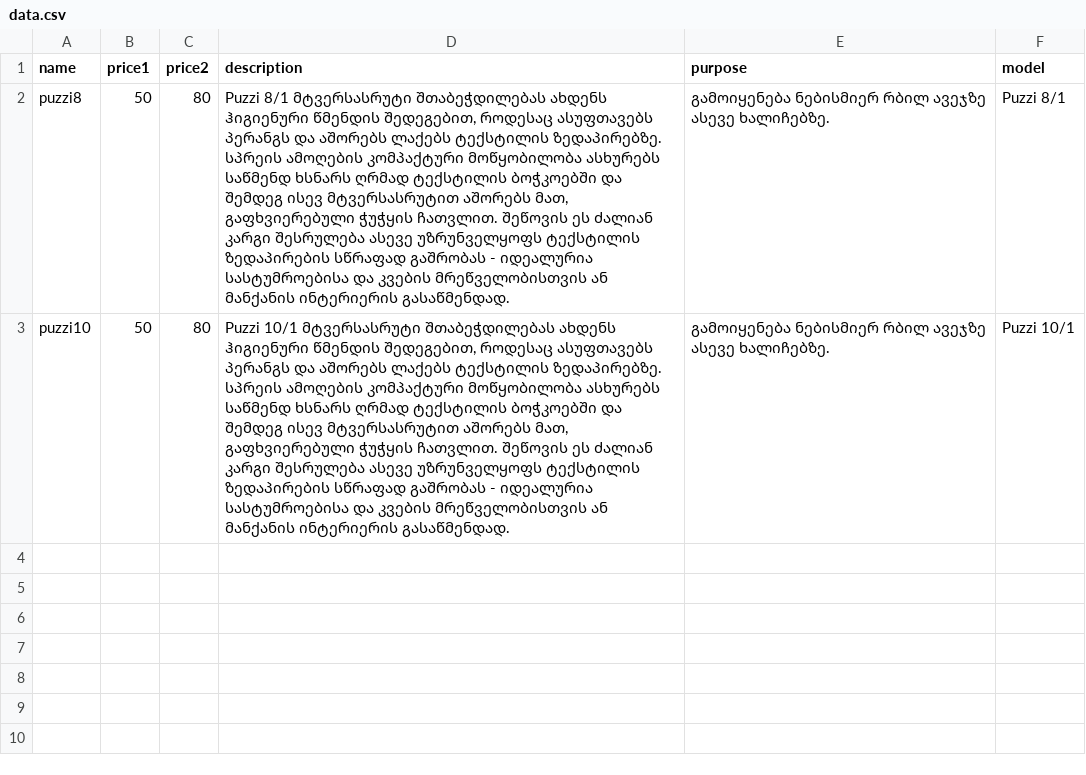
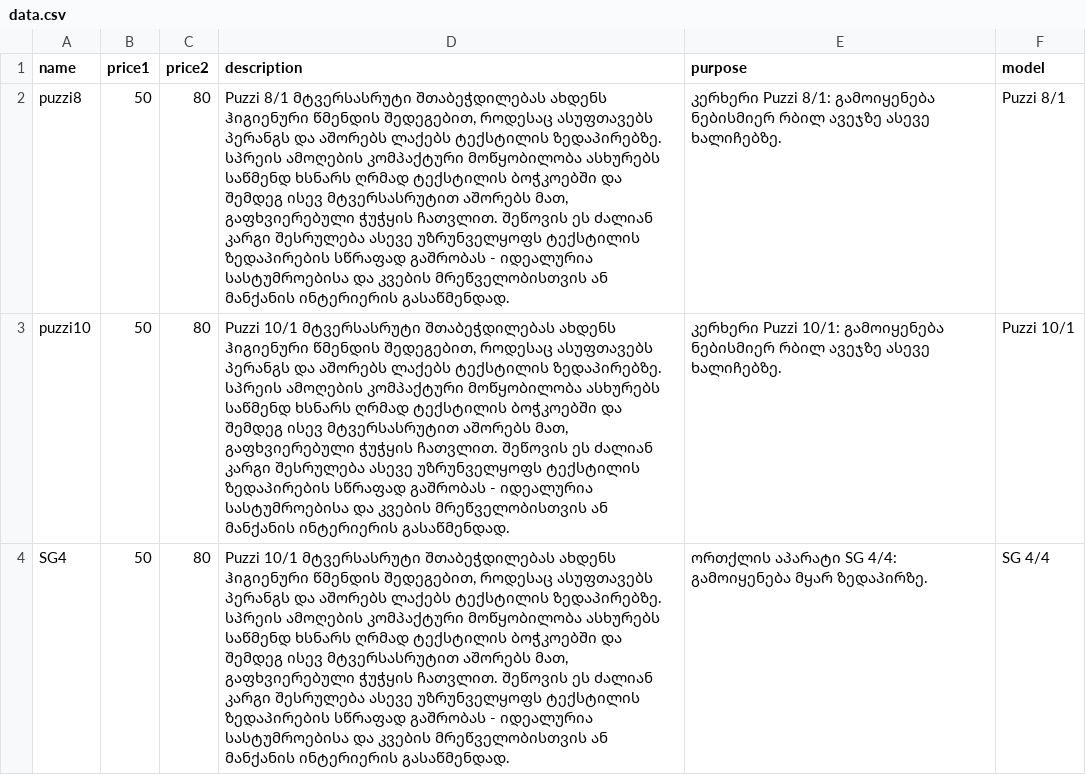
Before and after one commit to TchumburidzG/putz_firma, a CSV file: public/data.csv, drawn as a sheet.

```diff
--- a/public/data.csv
+++ b/public/data.csv
@@ -1,3 +1,4 @@
 name;price1;price2;description;purpose;model
-puzzi8;50;80;Puzzi 8/1 მტვერსასრუტი შთაბეჭდილებას ახდენს ჰიგიენური წმენდის შედეგებით, როდესაც ასუფთავებს პერანგს და აშორებს ლაქებს ტექსტილის ზედაპირებზე. სპრეის ამოღების კომპაქტური მოწყობილობა ასხურებს საწმენდ ხსნარს ღრმად ტექსტილის ბოჭკოებში და შემდეგ ისევ მტვერსასრუტით აშორებს მათ, გაფხვიერებული ჭუჭყის ჩათვლით. შეწოვის ეს ძალიან კარგი შესრულება ასევე უზრუნველყოფს ტექსტილის ზედაპირების სწრაფად გაშრობას - იდეალურია სასტუმროებისა და კვების მრეწველობისთვის ან მანქანის ინტერიერის გასაწმენდად.;გამოიყენება ნებისმიერ რბილ ავეჯზე ასევე ხალიჩებზე.;Puzzi 8/1
-puzzi10;50;80;Puzzi 10/1 მტვერსასრუტი შთაბეჭდილებას ახდენს ჰიგიენური წმენდის შედეგებით, როდესაც ასუფთავებს პერანგს და აშორებს ლაქებს ტექსტილის ზედაპირებზე. სპრეის ამოღების კომპაქტური მოწყობილობა ასხურებს საწმენდ ხსნარს ღრმად ტექსტილის ბოჭკოებში და შემდეგ ისევ მტვერსასრუტით აშორებს მათ, გაფხვიერებული ჭუჭყის ჩათვლით. შეწოვის ეს ძალიან კარგი შესრულება ასევე უზრუნველყოფს ტექსტილის ზედაპირების სწრაფად გაშრობას - იდეალურია სასტუმროებისა და კვების მრეწველობისთვის ან მანქანის ინტერიერის გასაწმენდად.;გამოიყენება ნებისმიერ რბილ ავეჯზე ასევე ხალიჩებზე.;Puzzi 10/1
+puzzi8;50;80;Puzzi 8/1 მტვერსასრუტი შთაბეჭდილებას ახდენს ჰიგიენური წმენდის შედეგებით, როდესაც ასუფთავებს პერანგს და აშორებს ლაქებს ტექსტილის ზედაპირებზე. სპრეის ამოღების კომპაქტური მოწყობილობა ასხურებს საწმენდ ხსნარს ღრმად ტექსტილის ბოჭკოებში და შემდეგ ისევ მტვერსასრუტით აშორებს მათ, გაფხვიერებული ჭუჭყის ჩათვლით. შეწოვის ეს ძალიან კარგი შესრულება ასევე უზრუნველყოფს ტექსტილის ზედაპირების სწრაფად გაშრობას - იდეალურია სასტუმროებისა და კვების მრეწველობისთვის ან მანქანის ინტერიერის გასაწმენდად.;კერხერი Puzzi 8/1: გამოიყენება ნებისმიერ რბილ ავეჯზე ასევე ხალიჩებზე.;Puzzi 8/1
+puzzi10;50;80;Puzzi 10/1 მტვერსასრუტი შთაბეჭდილებას ახდენს ჰიგიენური წმენდის შედეგებით, როდესაც ასუფთავებს პერანგს და აშორებს ლაქებს ტექსტილის ზედაპირებზე. სპრეის ამოღების კომპაქტური მოწყობილობა ასხურებს საწმენდ ხსნარს ღრმად ტექსტილის ბოჭკოებში და შემდეგ ისევ მტვერსასრუტით აშორებს მათ, გაფხვიერებული ჭუჭყის ჩათვლით. შეწოვის ეს ძალიან კარგი შესრულება ასევე უზრუნველყოფს ტექსტილის ზედაპირების სწრაფად გაშრობას - იდეალურია სასტუმროებისა და კვების მრეწველობისთვის ან მანქანის ინტერიერის გასაწმენდად.;კერხერი Puzzi 10/1: გამოიყენება ნებისმიერ რბილ ავეჯზე ასევე ხალიჩებზე.;Puzzi 10/1
+SG4;50;80;Puzzi 10/1 მტვერსასრუტი შთაბეჭდილებას ახდენს ჰიგიენური წმენდის შედეგებით, როდესაც ასუფთავებს პერანგს და აშორებს ლაქებს ტექსტილის ზედაპირებზე. სპრეის ამოღების კომპაქტური მოწყობილობა ასხურებს საწმენდ ხსნარს ღრმად ტექსტილის ბოჭკოებში და შემდეგ ისევ მტვერსასრუტით აშორებს მათ, გაფხვიერებული ჭუჭყის ჩათვლით. შეწოვის ეს ძალიან კარგი შესრულება ასევე უზრუნველყოფს ტექსტილის ზედაპირების სწრაფად გაშრობას - იდეალურია სასტუმროებისა და კვების მრეწველობისთვის ან მანქანის ინტერიერის გასაწმენდად.;ორთქლის აპარატი SG 4/4: გამოიყენება მყარ ზედაპირზე.;SG 4/4
```
Also changed, not shown: 15 other files.
